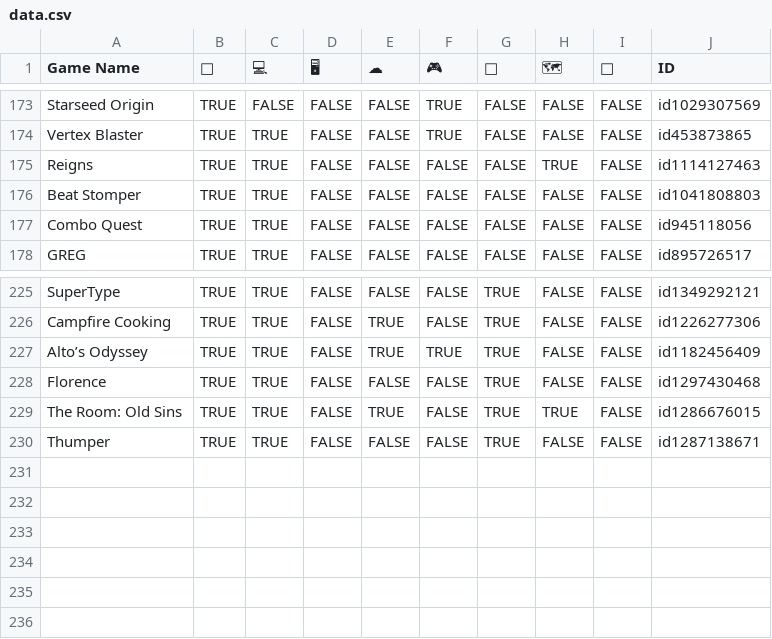
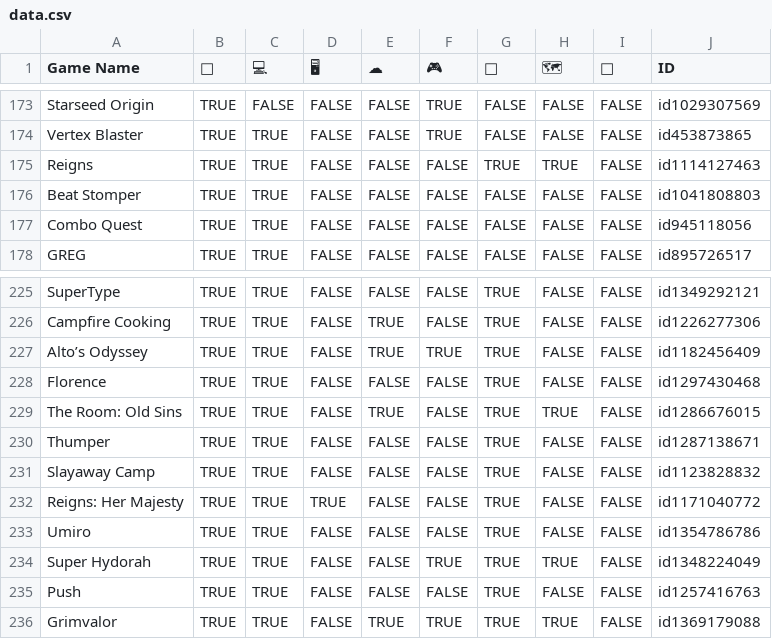
Before and after one commit to Recognition101/ios-games, a CSV file: data.csv, drawn as a sheet; only a part is shown, gaps mark what is left out.

Commit message:
feat(data) added new games

```diff
--- a/data.csv
+++ b/data.csv
@@ -174,3 +174,3 @@ Starseed Origin,TRUE,FALSE,FALSE,FALSE,TRUE,FALSE,FALSE,FALSE,id1029307569
 Vertex Blaster,TRUE,TRUE,FALSE,FALSE,TRUE,FALSE,FALSE,FALSE,id453873865
-Reigns,TRUE,TRUE,FALSE,FALSE,FALSE,FALSE,TRUE,FALSE,id1114127463
+Reigns,TRUE,TRUE,FALSE,FALSE,FALSE,TRUE,TRUE,FALSE,id1114127463
 Beat Stomper,TRUE,TRUE,FALSE,FALSE,FALSE,FALSE,FALSE,FALSE,id1041808803
@@ -230 +230,7 @@ The Room: Old Sins,TRUE,TRUE,FALSE,TRUE,FALSE,TRUE,TRUE,FALSE,id1286676015
 Thumper,TRUE,TRUE,FALSE,FALSE,FALSE,TRUE,FALSE,FALSE,id1287138671
+Slayaway Camp,TRUE,TRUE,FALSE,FALSE,FALSE,TRUE,FALSE,FALSE,id1123828832
+Reigns: Her Majesty,TRUE,TRUE,TRUE,FALSE,FALSE,TRUE,FALSE,FALSE,id1171040772
+Umiro,TRUE,TRUE,FALSE,FALSE,FALSE,TRUE,FALSE,FALSE,id1354786786
+Super Hydorah,TRUE,TRUE,FALSE,FALSE,TRUE,TRUE,TRUE,FALSE,id1348224049
+Push,TRUE,TRUE,FALSE,FALSE,FALSE,TRUE,FALSE,FALSE,id1257416763
+Grimvalor,TRUE,TRUE,FALSE,TRUE,TRUE,TRUE,TRUE,FALSE,id1369179088
```
Also changed, not shown: 6 other files.
